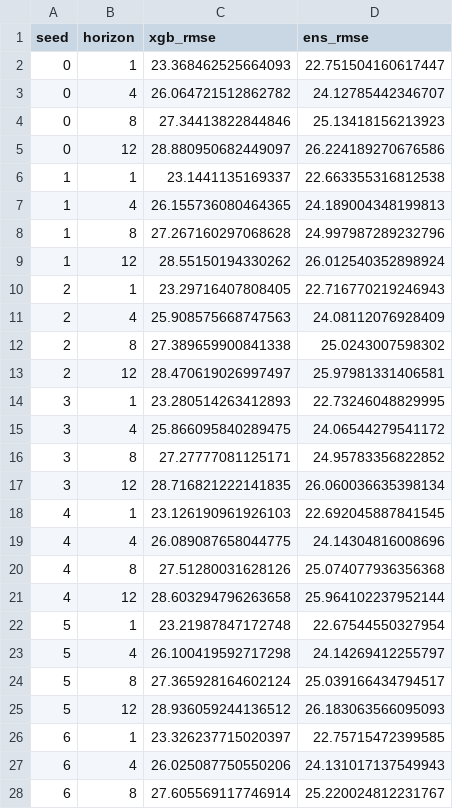
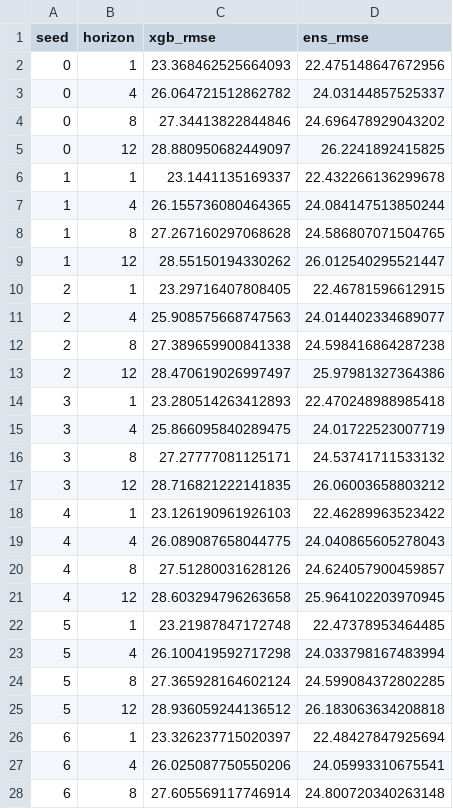
Before and after one commit to felicia-sw/chicago-crime-forecasting, a CSV file: data/processed/robustness_seeds.csv, drawn as a sheet; only a part is shown; the diff covers the shown part only.

```diff
--- a/data/processed/robustness_seeds.csv
+++ b/data/processed/robustness_seeds.csv
@@ -1,28 +1,28 @@
 seed,horizon,xgb_rmse,ens_rmse
-0,1,23.368462525664093,22.751504160617447
-0,4,26.064721512862782,24.12785442346707
-0,8,27.34413822844846,25.13418156213923
-0,12,28.880950682449097,26.224189270676586
-1,1,23.1441135169337,22.663355316812538
-1,4,26.155736080464365,24.189004348199813
-1,8,27.267160297068628,24.997987289232796
-1,12,28.55150194330262,26.012540352898924
-2,1,23.29716407808405,22.716770219246943
-2,4,25.908575668747563,24.08112076928409
-2,8,27.389659900841338,25.0243007598302
-2,12,28.470619026997497,25.97981331406581
-3,1,23.280514263412893,22.73246048829995
-3,4,25.866095840289475,24.06544279541172
-3,8,27.27777081125171,24.95783356822852
-3,12,28.716821222141835,26.060036635398134
-4,1,23.126190961926103,22.692045887841545
-4,4,26.089087658044775,24.14304816008696
-4,8,27.51280031628126,25.074077936356368
-4,12,28.603294796263658,25.964102237952144
-5,1,23.21987847172748,22.67544550327954
-5,4,26.100419592717298,24.14269412255797
-5,8,27.365928164602124,25.039166434794517
-5,12,28.936059244136512,26.183063566095093
-6,1,23.326237715020397,22.75715472399585
-6,4,26.025087750550206,24.131017137549943
-6,8,27.605569117746914,25.220024812231767
+0,1,23.368462525664093,22.475148647672956
+0,4,26.064721512862782,24.03144857525337
+0,8,27.34413822844846,24.696478929043202
+0,12,28.880950682449097,26.2241892415825
+1,1,23.1441135169337,22.432266136299678
+1,4,26.155736080464365,24.084147513850244
+1,8,27.267160297068628,24.586807071504765
+1,12,28.55150194330262,26.012540295521447
+2,1,23.29716407808405,22.46781596612915
+2,4,25.908575668747563,24.014402334689077
+2,8,27.389659900841338,24.598416864287238
+2,12,28.470619026997497,25.97981327364386
+3,1,23.280514263412893,22.470248988985418
+3,4,25.866095840289475,24.01722523007719
+3,8,27.27777081125171,24.53741711533132
+3,12,28.716821222141835,26.06003658803212
+4,1,23.126190961926103,22.46289963523422
+4,4,26.089087658044775,24.040865605278043
+4,8,27.51280031628126,24.624057900459857
+4,12,28.603294796263658,25.964102203970945
+5,1,23.21987847172748,22.47378953464485
+5,4,26.100419592717298,24.033798167483994
+5,8,27.365928164602124,24.599084372802285
+5,12,28.936059244136512,26.183063634208818
+6,1,23.326237715020397,22.48427847925694
+6,4,26.025087750550206,24.05993310675541
+6,8,27.605569117746914,24.800720340263148
```
Also changed, not shown: 13 edited cells elsewhere in this file, data/processed/dm_tests.csv, data/processed/metrics_by_horizon.csv, 16 other files.
